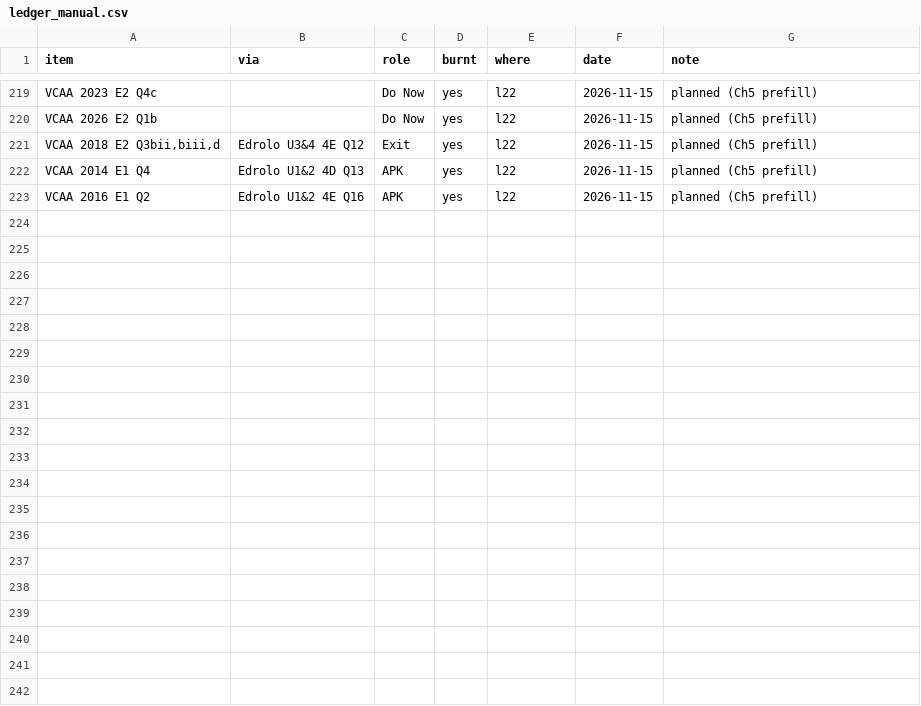
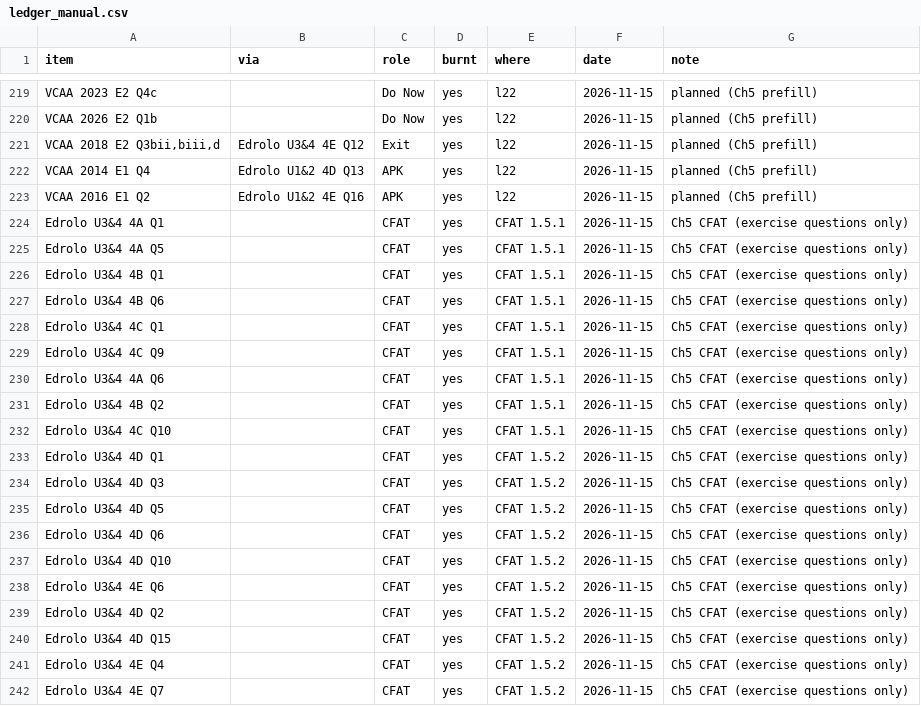
Before and after one commit to roccatalano/12MAG, a CSV file: tools/ledger_manual.csv, drawn as a sheet; only a part is shown, gaps mark what is left out.

```diff
--- a/tools/ledger_manual.csv
+++ b/tools/ledger_manual.csv
@@ -223 +223,20 @@ VCAA 2014 E1 Q4,Edrolo U1&2 4D Q13,APK,yes,l22,2026-11-15,planned (Ch5 prefill)
 VCAA 2016 E1 Q2,Edrolo U1&2 4E Q16,APK,yes,l22,2026-11-15,planned (Ch5 prefill)
+Edrolo U3&4 4A Q1,,CFAT,yes,CFAT 1.5.1,2026-11-15,Ch5 CFAT (exercise questions only)
+Edrolo U3&4 4A Q5,,CFAT,yes,CFAT 1.5.1,2026-11-15,Ch5 CFAT (exercise questions only)
+Edrolo U3&4 4B Q1,,CFAT,yes,CFAT 1.5.1,2026-11-15,Ch5 CFAT (exercise questions only)
+Edrolo U3&4 4B Q6,,CFAT,yes,CFAT 1.5.1,2026-11-15,Ch5 CFAT (exercise questions only)
+Edrolo U3&4 4C Q1,,CFAT,yes,CFAT 1.5.1,2026-11-15,Ch5 CFAT (exercise questions only)
+Edrolo U3&4 4C Q9,,CFAT,yes,CFAT 1.5.1,2026-11-15,Ch5 CFAT (exercise questions only)
+Edrolo U3&4 4A Q6,,CFAT,yes,CFAT 1.5.1,2026-11-15,Ch5 CFAT (exercise questions only)
+Edrolo U3&4 4B Q2,,CFAT,yes,CFAT 1.5.1,2026-11-15,Ch5 CFAT (exercise questions only)
+Edrolo U3&4 4C Q10,,CFAT,yes,CFAT 1.5.1,2026-11-15,Ch5 CFAT (exercise questions only)
+Edrolo U3&4 4D Q1,,CFAT,yes,CFAT 1.5.2,2026-11-15,Ch5 CFAT (exercise questions only)
+Edrolo U3&4 4D Q3,,CFAT,yes,CFAT 1.5.2,2026-11-15,Ch5 CFAT (exercise questions only)
+Edrolo U3&4 4D Q5,,CFAT,yes,CFAT 1.5.2,2026-11-15,Ch5 CFAT (exercise questions only)
+Edrolo U3&4 4D Q6,,CFAT,yes,CFAT 1.5.2,2026-11-15,Ch5 CFAT (exercise questions only)
+Edrolo U3&4 4D Q10,,CFAT,yes,CFAT 1.5.2,2026-11-15,Ch5 CFAT (exercise questions only)
+Edrolo U3&4 4E Q6,,CFAT,yes,CFAT 1.5.2,2026-11-15,Ch5 CFAT (exercise questions only)
+Edrolo U3&4 4D Q2,,CFAT,yes,CFAT 1.5.2,2026-11-15,Ch5 CFAT (exercise questions only)
+Edrolo U3&4 4D Q15,,CFAT,yes,CFAT 1.5.2,2026-11-15,Ch5 CFAT (exercise questions only)
+Edrolo U3&4 4E Q4,,CFAT,yes,CFAT 1.5.2,2026-11-15,Ch5 CFAT (exercise questions only)
+Edrolo U3&4 4E Q7,,CFAT,yes,CFAT 1.5.2,2026-11-15,Ch5 CFAT (exercise questions only)
```
Also changed, not shown: 21 other files.
